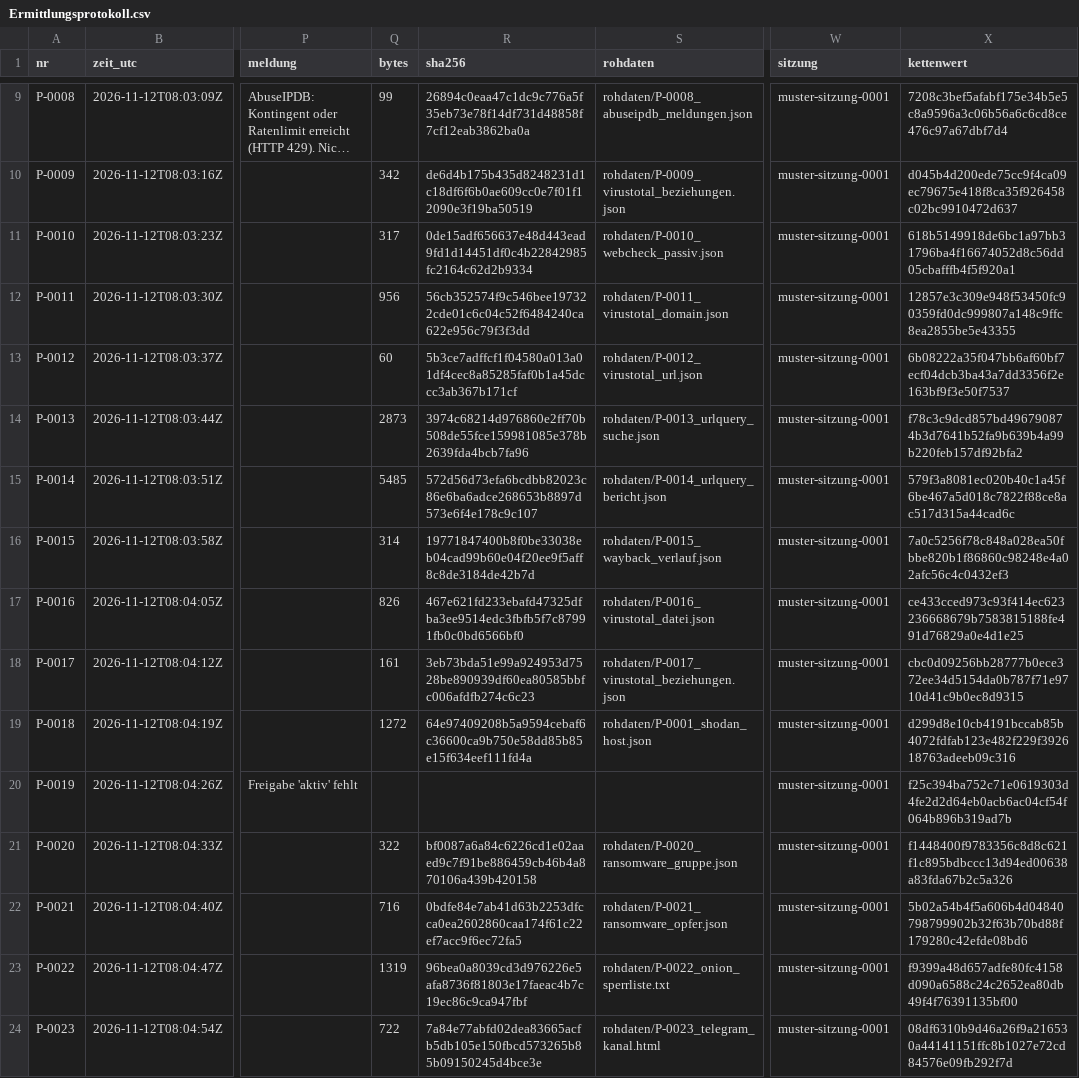
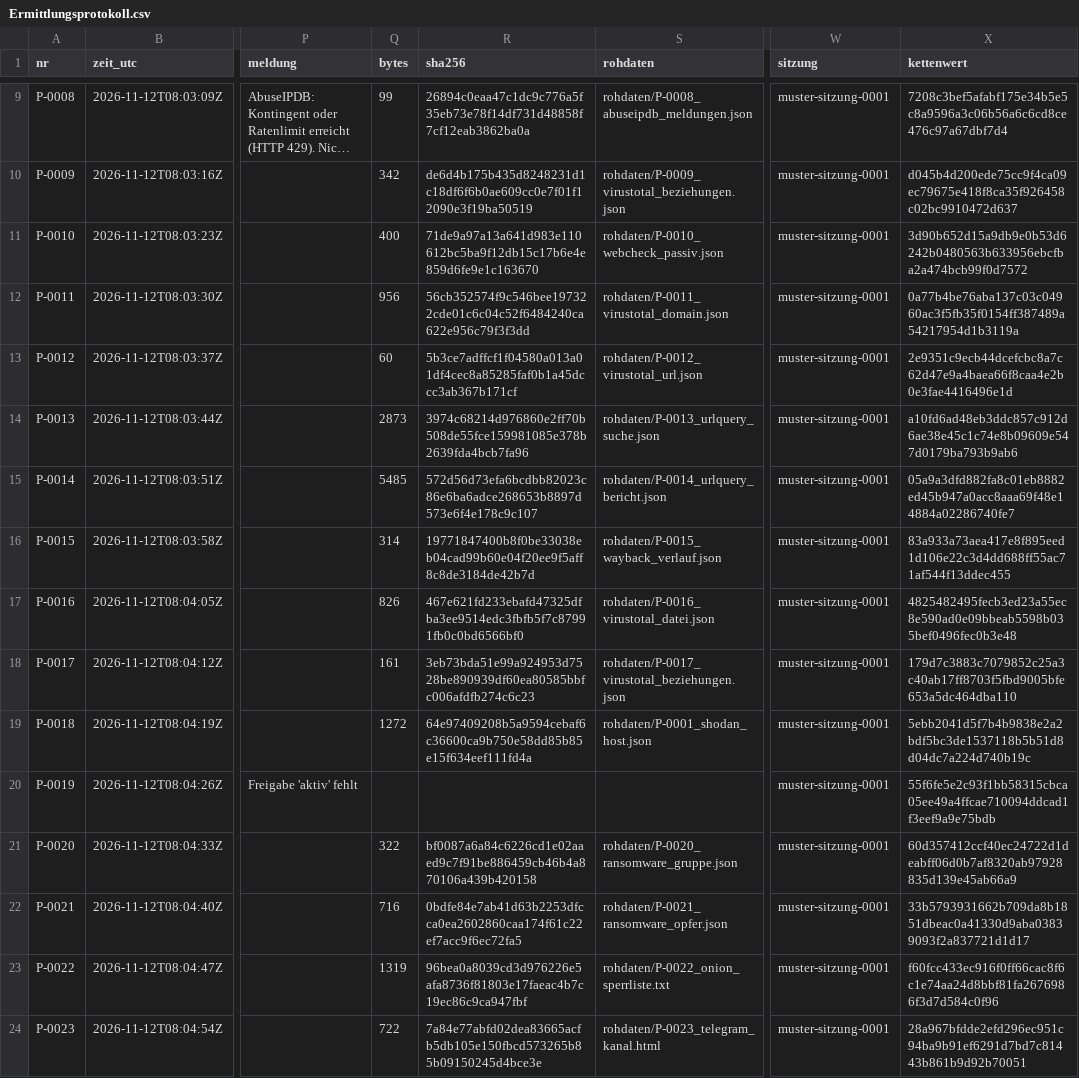
Before and after one commit to valITino/gogoinvestigation, a CSV file: faelle/MUSTER-2026-001/rapport/Ermittlungsprotokoll.csv, drawn as a sheet; only a part is shown, gaps mark what is left out; long unchanged cells end in …; the diff covers the shown part only; the diff names each change by its address in the sheet, - before the commit and + after, or states it on an @@ line.

```diff
--- a/faelle/MUSTER-2026-001/rapport/Ermittlungsprotokoll.csv
+++ b/faelle/MUSTER-2026-001/rapport/Ermittlungsprotokoll.csv
-Q11 (bytes): 317
+Q11 (bytes): 400
-R11 (sha256): 0de15adf656637e48d443ead9fd1d14451df0c4b22842985fc2164c62d2b9334
+R11 (sha256): 71de9a97a13a641d983e110612bc5ba9f12db15c17b6e4e859d6fe9e1c163670
-X11 (kettenwert): 618b5149918de6bc1a97bb31796ba4f16674052d8c56dd05cbafffb4f5f920a1
+X11 (kettenwert): 3d90b652d15a9db9e0b53d6242b0480563b633956ebcfba2a474bcb99f0d7572
-X12 (kettenwert): 12857e3c309e948f53450fc90359fd0dc999807a148c9ffc8ea2855be5e43355
+X12 (kettenwert): 0a77b4be76aba137c03c04960ac3f5fb35f0154ff387489a54217954d1b3119a
-X13 (kettenwert): 6b08222a35f047bb6af60bf7ecf04dcb3ba43a7dd3356f2e163bf9f3e50f7537
+X13 (kettenwert): 2e9351c9ecb44dcefcbc8a7c62d47e9a4baea66f8caa4e2b0e3fae4416496e1d
-X14 (kettenwert): f78c3c9dcd857bd496790874b3d7641b52fa9b639b4a99b220feb157df92bfa2
+X14 (kettenwert): a10fd6ad48eb3ddc857c912d6ae38e45c1c74e8b09609e547d0179ba793b9ab6
-X15 (kettenwert): 579f3a8081ec020b40c1a45f6be467a5d018c7822f88ce8ac517d315a44cad6c
+X15 (kettenwert): 05a9a3dfd882fa8c01eb8882ed45b947a0acc8aaa69f48e14884a02286740fe7
-X16 (kettenwert): 7a0c5256f78c848a028ea50fbbe820b1f86860c98248e4a02afc56c4c0432ef3
+X16 (kettenwert): 83a933a73aea417e8f895eed1d106e22c3d4dd688ff55ac71af544f13ddec455
-X17 (kettenwert): ce433cced973c93f414ec623236668679b7583815188fe491d76829a0e4d1e25
+X17 (kettenwert): 4825482495fecb3ed23a55ec8e590ad0e09bbeab5598b035bef0496fec0b3e48
-X18 (kettenwert): cbc0d09256bb28777b0ece372ee34d5154da0b787f71e9710d41c9b0ec8d9315
+X18 (kettenwert): 179d7c3883c7079852c25a3c40ab17ff8703f5fbd9005bfe653a5dc464dba110
-X19 (kettenwert): d299d8e10cb4191bccab85b4072fdfab123e482f229f392618763adeeb09c316
+X19 (kettenwert): 5ebb2041d5f7b4b9838e2a2bdf5bc3de1537118b5b51d8d04dc7a224d740b19c
-X20 (kettenwert): f25c394ba752c71e0619303d4fe2d2d64eb0acb6ac04cf54f064b896b319ad7b
+X20 (kettenwert): 55f6fe5e2c93f1bb58315cbca05ee49a4ffcae710094ddcad1f3eef9a9e75bdb
-X21 (kettenwert): f1448400f9783356c8d8c621f1c895bdbccc13d94ed00638a83fda67b2c5a326
+X21 (kettenwert): 60d357412ccf40ec24722d1deabff06d0b7af8320ab97928835d139e45ab66a9
-X22 (kettenwert): 5b02a54b4f5a606b4d04840798799902b32f63b70bd88f179280c42efde08bd6
+X22 (kettenwert): 33b5793931662b709da8b1851dbeac0a41330d9aba03839093f2a837721d1d17
-X23 (kettenwert): f9399a48d657adfe80fc4158d090a6588c24c2652ea80db49f4f76391135bf00
+X23 (kettenwert): f60fcc433ec916f0ff66cac8f6c1e74aa24d8bbf81fa2676986f3d7d584c0f96
-X24 (kettenwert): 08df6310b9d46a26f9a216530a44141151ffc8b1027e72cd84576e09fb292f7d
+X24 (kettenwert): 28a967bfdde2efd296ec951c94ba9b91ef6291d7bd7c81443b861b9d92b70051
```
Also changed, not shown: 36 edited cells elsewhere in this file, 12 other files.
